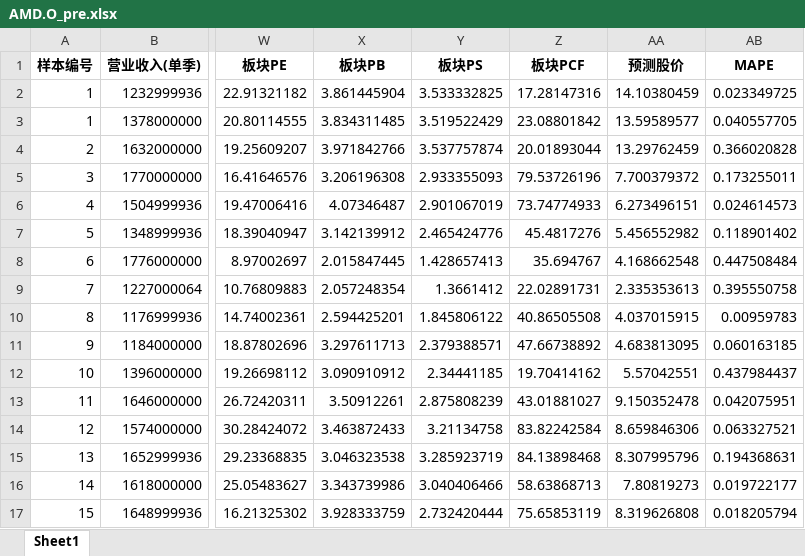
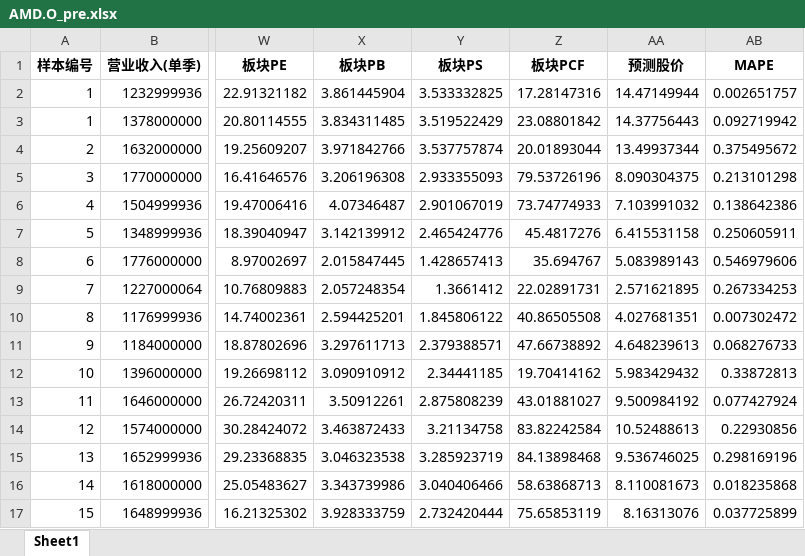
Before and after one commit to jettyPHJ/QuantitateStock, an Excel workbook: results/LSTMAttentionModel/AMD.O_pre.xlsx, sheet Sheet1, drawn as a sheet; only a part is shown, gaps mark what is left out; values as stored, in another font and other column widths than the file's, no borders; the diff covers the shown part only; the diff names each change by its address in the sheet, - before the commit and + after, or states it on an @@ line.

```diff
--- a/results/LSTMAttentionModel/AMD.O_pre.xlsx (sheet Sheet1)
+++ b/results/LSTMAttentionModel/AMD.O_pre.xlsx (sheet Sheet1)
-AA2 (预测股价): 14.10380459
+AA2 (预测股价): 14.47149944
-AB2 (MAPE): 0.023349725
+AB2 (MAPE): 0.002651757
-AA3 (预测股价): 13.59589577
+AA3 (预测股价): 14.37756443
-AB3 (MAPE): 0.040557705
+AB3 (MAPE): 0.092719942
-AA4 (预测股价): 13.29762459
+AA4 (预测股价): 13.49937344
-AB4 (MAPE): 0.366020828
+AB4 (MAPE): 0.375495672
-AA5 (预测股价): 7.700379372
+AA5 (预测股价): 8.090304375
-AB5 (MAPE): 0.173255011
+AB5 (MAPE): 0.213101298
-AA6 (预测股价): 6.273496151
+AA6 (预测股价): 7.103991032
-AB6 (MAPE): 0.024614573
+AB6 (MAPE): 0.138642386
-AA7 (预测股价): 5.456552982
+AA7 (预测股价): 6.415531158
-AB7 (MAPE): 0.118901402
+AB7 (MAPE): 0.250605911
-AA8 (预测股价): 4.168662548
+AA8 (预测股价): 5.083989143
-AB8 (MAPE): 0.447508484
+AB8 (MAPE): 0.546979606
-AA9 (预测股价): 2.335353613
+AA9 (预测股价): 2.571621895
-AB9 (MAPE): 0.395550758
+AB9 (MAPE): 0.267334253
-AA10 (预测股价): 4.037015915
+AA10 (预测股价): 4.027681351
-AB10 (MAPE): 0.00959783
+AB10 (MAPE): 0.007302472
-AA11 (预测股价): 4.683813095
+AA11 (预测股价): 4.648239613
-AB11 (MAPE): 0.060163185
+AB11 (MAPE): 0.068276733
-AA12 (预测股价): 5.57042551
+AA12 (预测股价): 5.983429432
-AB12 (MAPE): 0.437984437
+AB12 (MAPE): 0.33872813
-AA13 (预测股价): 9.150352478
+AA13 (预测股价): 9.500984192
-AB13 (MAPE): 0.042075951
+AB13 (MAPE): 0.077427924
-AA14 (预测股价): 8.659846306
+AA14 (预测股价): 10.52488613
-AB14 (MAPE): 0.063327521
+AB14 (MAPE): 0.22930856
-AA15 (预测股价): 8.307995796
+AA15 (预测股价): 9.536746025
-AB15 (MAPE): 0.194368631
+AB15 (MAPE): 0.298169196
-AA16 (预测股价): 7.80819273
+AA16 (预测股价): 8.110081673
-AB16 (MAPE): 0.019722177
+AB16 (MAPE): 0.018235868
-AA17 (预测股价): 8.319626808
+AA17 (预测股价): 8.16313076
-AB17 (MAPE): 0.018205794
+AB17 (MAPE): 0.037725899
```
Also changed, not shown: 113 edited cells elsewhere in this sheet, results/LSTMAttentionModel/AAPL.O_pre.xlsx, results/LSTMAttentionModel/NVDA.O_pre.xlsx, 4 other files.
